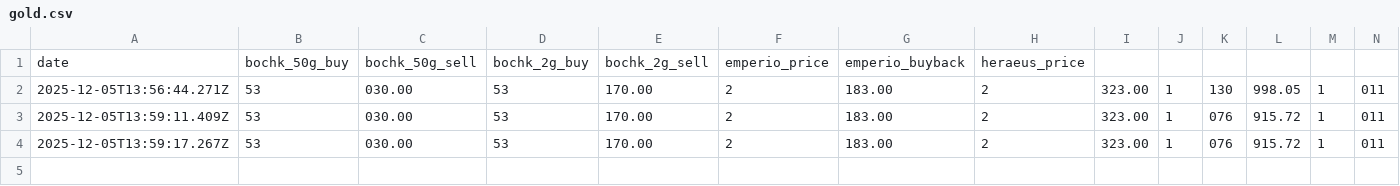
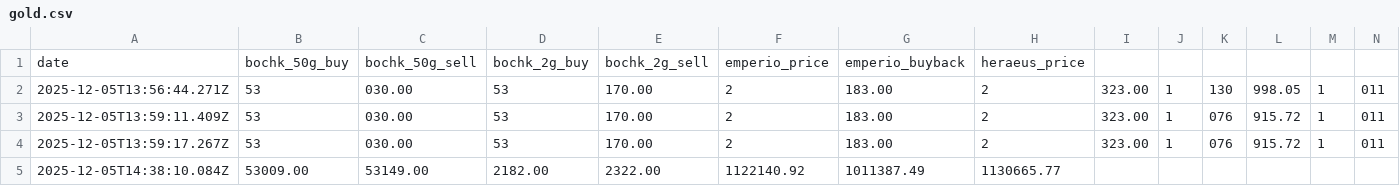
Before and after one commit to made-by-chris/gold, a CSV file: outputs/gold.csv, drawn as a sheet; only a part is shown; rows hold the shown columns only; the diff names each change by its address in the sheet, - before the commit and + after, or states it on an @@ line.

Commit message:
Enhance package.json and update gold.csv output
- Added metadata to package.json including name, version, description, and scripts for running the scraper and related tasks.
- Specified Node.js engine requirement.
- Updated gold.csv with new data entry for gold prices.

```diff
--- a/outputs/gold.csv
+++ b/outputs/gold.csv
+row 5: 2025-12-05T14:38:10.084Z | 53009.00 | 53149.00 | 2182.00 | 2322.00 | 1122140.92 | 1011387.49 | 1130665.77
```
Also changed, not shown: 1 other file.
